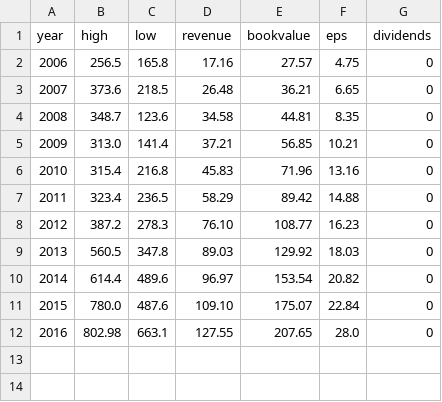
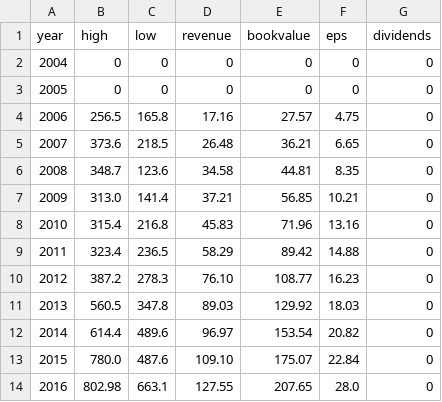
Before and after one commit to patelp456/Yav-Tech-, a CSV file: assign1/test-input/goog2.csv, drawn as a sheet; the diff names each change by its address in the sheet, - before the commit and + after, or states it on an @@ line.

```diff
--- a/assign1/test-input/goog2.csv
+++ b/assign1/test-input/goog2.csv
+row 2: 2004 | 0 | 0 | 0 | 0 | 0 | 0
+row 3: 2005 | 0 | 0 | 0 | 0 | 0 | 0
```
Also changed, not shown: assign1/test-input/msft.csv, assign1/test-input/spy.csv, 4 other files.
